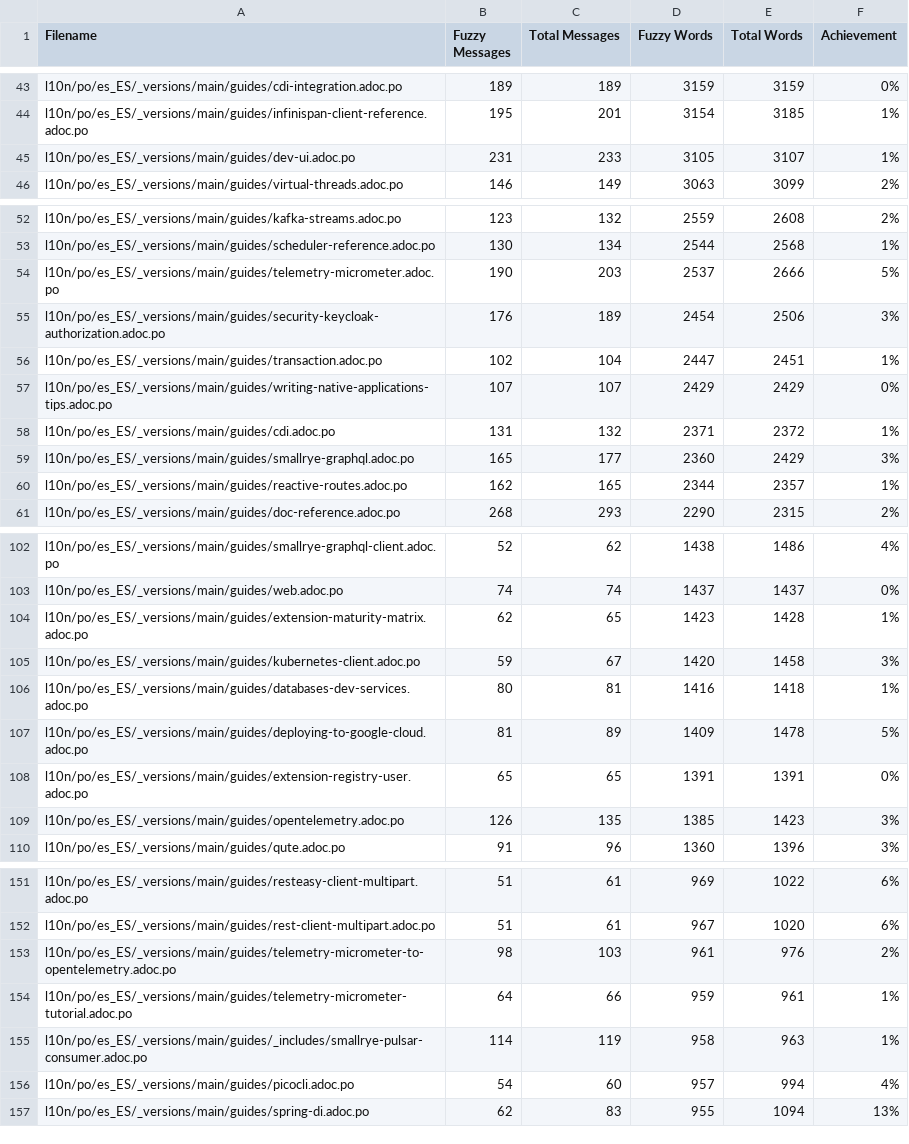
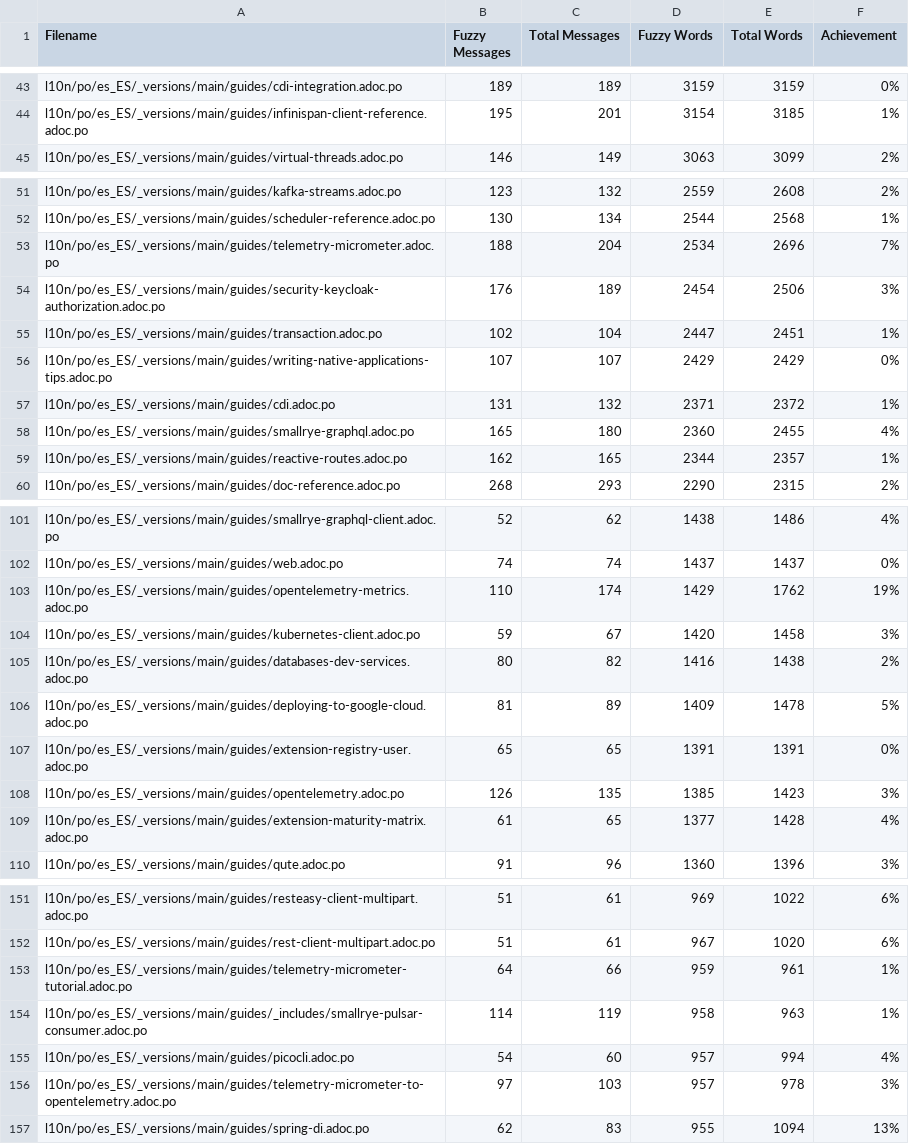
Before and after one commit to quarkusio/es.quarkus.io, a CSV file: l10n/stats/main-guides-translation.csv, drawn as a sheet; only a part is shown, gaps mark what is left out; the diff covers the shown part only.

```diff
--- a/l10n/stats/main-guides-translation.csv
+++ b/l10n/stats/main-guides-translation.csv
@@ -44,3 +44,2 @@ l10n/po/es_ES/_versions/main/guides/cdi-integration.adoc.po, 189, 189, 3159, 315
 l10n/po/es_ES/_versions/main/guides/infinispan-client-reference.adoc.po, 195, 201, 3154, 3185, 1%
-l10n/po/es_ES/_versions/main/guides/dev-ui.adoc.po, 231, 233, 3105, 3107, 1%
 l10n/po/es_ES/_versions/main/guides/virtual-threads.adoc.po, 146, 149, 3063, 3099, 2%
@@ -53,3 +52,3 @@ l10n/po/es_ES/_versions/main/guides/kafka-streams.adoc.po, 123, 132, 2559, 2608,
 l10n/po/es_ES/_versions/main/guides/scheduler-reference.adoc.po, 130, 134, 2544, 2568, 1%
-l10n/po/es_ES/_versions/main/guides/telemetry-micrometer.adoc.po, 190, 203, 2537, 2666, 5%
+l10n/po/es_ES/_versions/main/guides/telemetry-micrometer.adoc.po, 188, 204, 2534, 2696, 7%
 l10n/po/es_ES/_versions/main/guides/security-keycloak-authorization.adoc.po, 176, 189, 2454, 2506, 3%
@@ -58,3 +57,3 @@ l10n/po/es_ES/_versions/main/guides/writing-native-applications-tips.adoc.po, 10
 l10n/po/es_ES/_versions/main/guides/cdi.adoc.po, 131, 132, 2371, 2372, 1%
-l10n/po/es_ES/_versions/main/guides/smallrye-graphql.adoc.po, 165, 177, 2360, 2429, 3%
+l10n/po/es_ES/_versions/main/guides/smallrye-graphql.adoc.po, 165, 180, 2360, 2455, 4%
 l10n/po/es_ES/_versions/main/guides/reactive-routes.adoc.po, 162, 165, 2344, 2357, 1%
@@ -103,5 +102,5 @@ l10n/po/es_ES/_versions/main/guides/smallrye-graphql-client.adoc.po, 52, 62, 143
 l10n/po/es_ES/_versions/main/guides/web.adoc.po, 74, 74, 1437, 1437, 0%
-l10n/po/es_ES/_versions/main/guides/extension-maturity-matrix.adoc.po, 62, 65, 1423, 1428, 1%
+l10n/po/es_ES/_versions/main/guides/opentelemetry-metrics.adoc.po, 110, 174, 1429, 1762, 19%
 l10n/po/es_ES/_versions/main/guides/kubernetes-client.adoc.po, 59, 67, 1420, 1458, 3%
-l10n/po/es_ES/_versions/main/guides/databases-dev-services.adoc.po, 80, 81, 1416, 1418, 1%
+l10n/po/es_ES/_versions/main/guides/databases-dev-services.adoc.po, 80, 82, 1416, 1438, 2%
 l10n/po/es_ES/_versions/main/guides/deploying-to-google-cloud.adoc.po, 81, 89, 1409, 1478, 5%
@@ -109,2 +108,3 @@ l10n/po/es_ES/_versions/main/guides/extension-registry-user.adoc.po, 65, 65, 139
 l10n/po/es_ES/_versions/main/guides/opentelemetry.adoc.po, 126, 135, 1385, 1423, 3%
+l10n/po/es_ES/_versions/main/guides/extension-maturity-matrix.adoc.po, 61, 65, 1377, 1428, 4%
 l10n/po/es_ES/_versions/main/guides/qute.adoc.po, 91, 96, 1360, 1396, 3%
@@ -152,3 +152,2 @@ l10n/po/es_ES/_versions/main/guides/resteasy-client-multipart.adoc.po, 51, 61, 9
 l10n/po/es_ES/_versions/main/guides/rest-client-multipart.adoc.po, 51, 61, 967, 1020, 6%
-l10n/po/es_ES/_versions/main/guides/telemetry-micrometer-to-opentelemetry.adoc.po, 98, 103, 961, 976, 2%
 l10n/po/es_ES/_versions/main/guides/telemetry-micrometer-tutorial.adoc.po, 64, 66, 959, 961, 1%
@@ -156,2 +155,3 @@ l10n/po/es_ES/_versions/main/guides/_includes/smallrye-pulsar-consumer.adoc.po,
 l10n/po/es_ES/_versions/main/guides/picocli.adoc.po, 54, 60, 957, 994, 4%
+l10n/po/es_ES/_versions/main/guides/telemetry-micrometer-to-opentelemetry.adoc.po, 97, 103, 957, 978, 3%
 l10n/po/es_ES/_versions/main/guides/spring-di.adoc.po, 62, 83, 955, 1094, 13%
```
Also changed, not shown: 3 added rows and 3 removed rows elsewhere in this file, l10n/stats/latest-guides-translation.csv, l10n/stats/misc-translation.csv, 1 other file.
